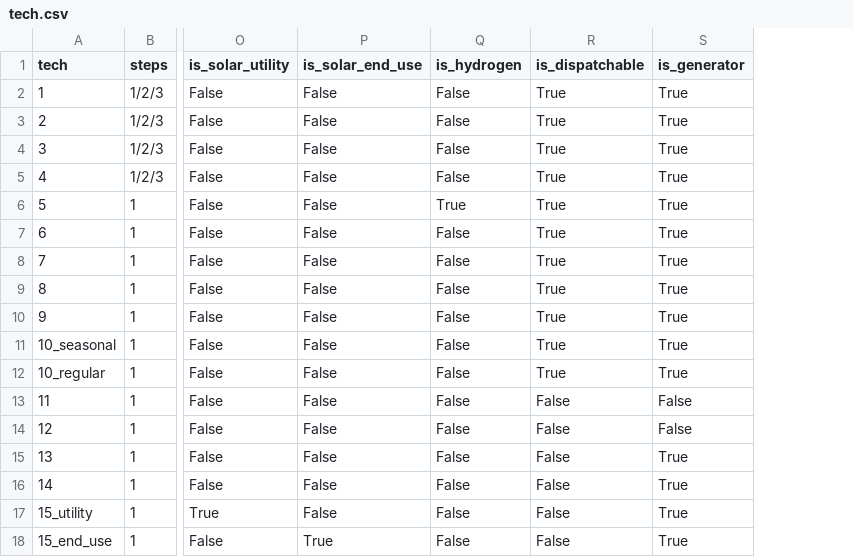
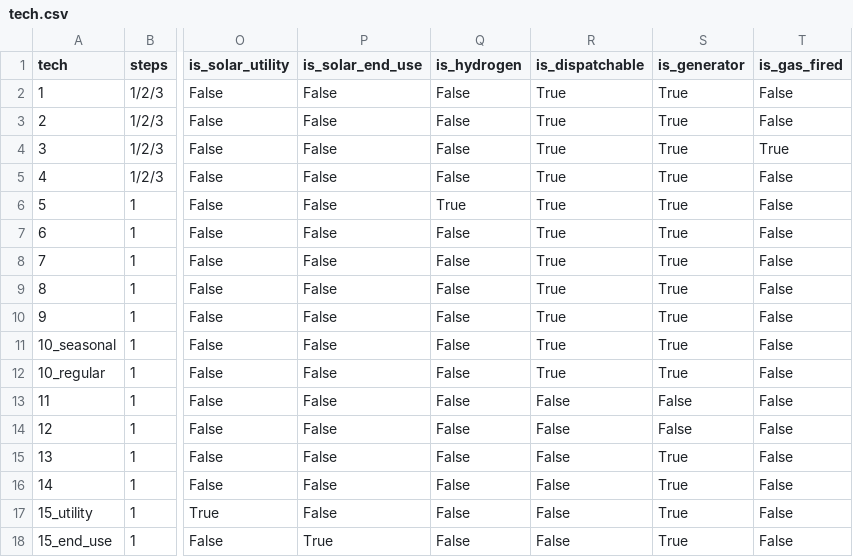
Before and after one commit to Community-NEMS/cnems-models, a CSV file: input/electricity/properties/tech.csv, drawn as a sheet; only a part is shown, gaps mark what is left out; the diff names each change by its address in the sheet, - before the commit and + after, or states it on an @@ line.

Commit message:
Move Heat Rate into data
Previously, only one generational heat rate value was available in constants.py.  This adjustment transitions it to a data file, linked to NG consuming techs by flag in the tech_data file.  Now, multiple NG fired techs can employ differing heat rates.

```diff
--- a/input/electricity/properties/tech.csv
+++ b/input/electricity/properties/tech.csv
+column T (is_gas_fired), rows 2-18: False | False | True | False | False | False | False | False | False | False | False | False | False | False | False | False | False
```
Also changed, not shown: input/electricity_light/properties/tech.csv, 21 other files.
